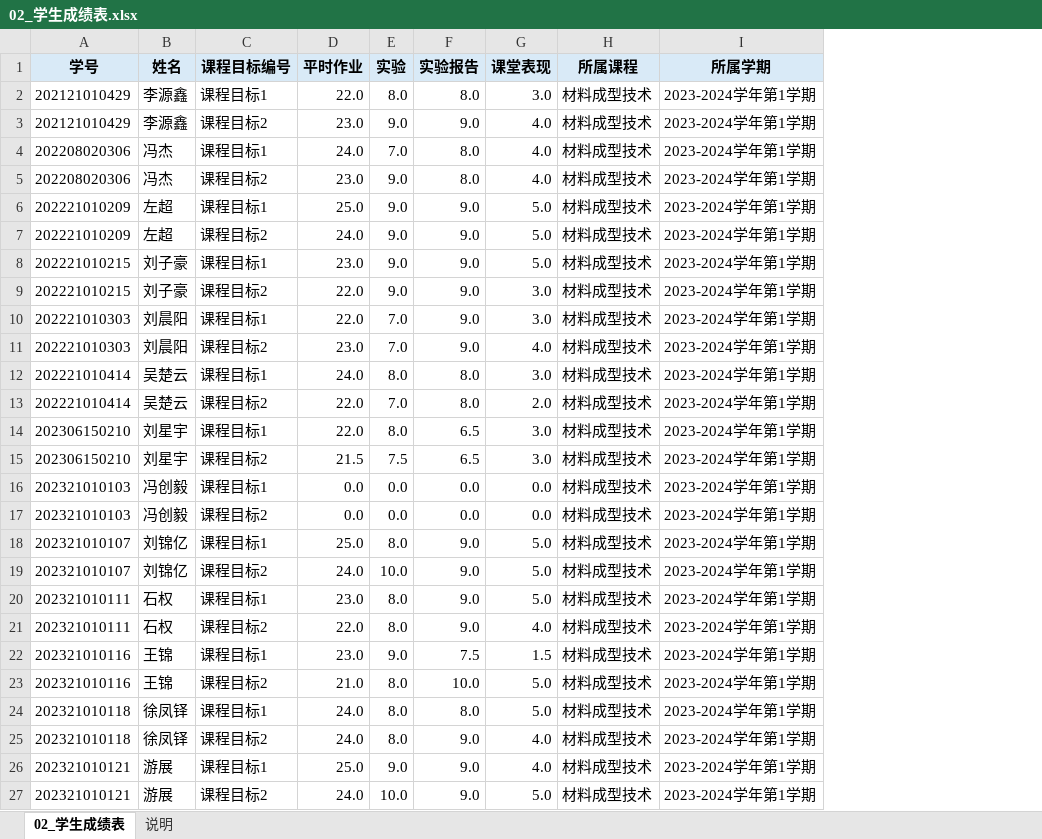
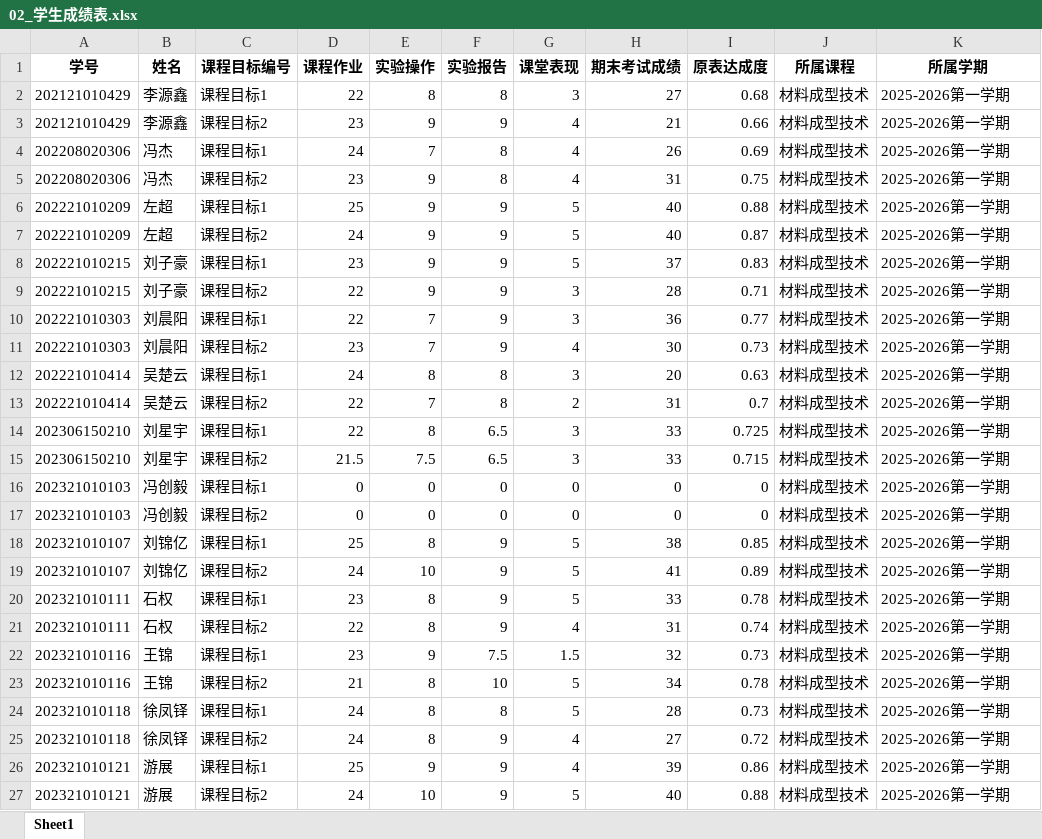
Before and after one commit to zllz97004-blip/course_report_tool, an Excel workbook: input_courses/材料成型技术_2025-2026-1/02_学生成绩表.xlsx, sheet Sheet1, drawn as a sheet; only a part is shown; values as stored, in another font and other column widths than the file's, no borders; removed rows and columns are numbered as before the commit, all else as after; the diff covers the shown part only; the diff names each change by its address in the sheet, - before the commit and + after, or states it on an @@ line.

```diff
--- a/input_courses/材料成型技术_2025-2026-1/02_学生成绩表.xlsx (sheet Sheet1)
+++ b/input_courses/材料成型技术_2025-2026-1/02_学生成绩表.xlsx (sheet Sheet1)
-sheet tab: 02_学生成绩表
+sheet tab: Sheet1
-sheet tab: 说明
-column D (平时作业), rows 2-27: 22.0 | 23.0 | 24.0 | 23.0 | 25.0 | 24.0 | 23.0 | 22.0 | 22.0 | 23.0 | 24.0 | 22.0 | 22.0 | 21.5 | 0.0 | 0.0 | 25.0 | 24.0 | 23.0 | 22.0 | 23.0 | 21.0 | 24.0 | 24.0 | 25.0 | 24.0
-column E (实验), rows 2-27: 8.0 | 9.0 | 7.0 | 9.0 | 9.0 | 9.0 | 9.0 | 9.0 | 7.0 | 7.0 | 8.0 | 7.0 | 8.0 | 7.5 | 0.0 | 0.0 | 8.0 | 10.0 | 8.0 | 8.0 | 9.0 | 8.0 | 8.0 | 8.0 | 9.0 | 10.0
+column D (课程作业), rows 2-27: 22 | 23 | 24 | 23 | 25 | 24 | 23 | 22 | 22 | 23 | 24 | 22 | 22 | 21.5 | 0 | 0 | 25 | 24 | 23 | 22 | 23 | 21 | 24 | 24 | 25 | 24
+column E (实验操作), rows 2-27: 8 | 9 | 7 | 9 | 9 | 9 | 9 | 9 | 7 | 7 | 8 | 7 | 8 | 7.5 | 0 | 0 | 8 | 10 | 8 | 8 | 9 | 8 | 8 | 8 | 9 | 10
+column H (期末考试成绩), rows 2-27: 27 | 21 | 26 | 31 | 40 | 40 | 37 | 28 | 36 | 30 | 20 | 31 | 33 | 33 | 0 | 0 | 38 | 41 | 33 | 31 | 32 | 34 | 28 | 27 | 39 | 40
+column I (原表达成度), rows 2-27: 0.68 | 0.66 | 0.69 | 0.75 | 0.88 | 0.87 | 0.83 | 0.71 | 0.77 | 0.73 | 0.63 | 0.7 | 0.725 | 0.715 | 0 | 0 | 0.85 | 0.89 | 0.78 | 0.74 | 0.73 | 0.78 | 0.73 | 0.72 | 0.86 | 0.88
-A1:C1 fill: #D9EAF7
+A1:C1 fill: none
-F1:G1 fill: #D9EAF7
+F1:G1 fill: none
-J1:K1 fill: #D9EAF7
+J1:K1 fill: none
-F2 (实验报告): 8.0
+F2 (实验报告): 8
-G2 (课堂表现): 3.0
+G2 (课堂表现): 3
-K2:K27 (所属学期): 2023-2024学年第1学期
+K2:K27 (所属学期): 2025-2026第一学期
-F3 (实验报告): 9.0
+F3 (实验报告): 9
-G3:G5 (课堂表现): 4.0
+G3:G5 (课堂表现): 4
-F4:F5 (实验报告): 8.0
+F4:F5 (实验报告): 8
-F6:F11 (实验报告): 9.0
+F6:F11 (实验报告): 9
-G6:G8 (课堂表现): 5.0
+G6:G8 (课堂表现): 5
-G9:G10 (课堂表现): 3.0
+G9:G10 (课堂表现): 3
-G11 (课堂表现): 4.0
+G11 (课堂表现): 4
-F12:F13 (实验报告): 8.0
+F12:F13 (实验报告): 8
-G12 (课堂表现): 3.0
+G12 (课堂表现): 3
-G13 (课堂表现): 2.0
+G13 (课堂表现): 2
-G14:G15 (课堂表现): 3.0
+G14:G15 (课堂表现): 3
-F16:F17 (实验报告): 0.0
+F16:F17 (实验报告): 0
-G16:G17 (课堂表现): 0.0
+G16:G17 (课堂表现): 0
-F18:F21 (实验报告): 9.0
+F18:F21 (实验报告): 9
-G18:G20 (课堂表现): 5.0
+G18:G20 (课堂表现): 5
-G21 (课堂表现): 4.0
+G21 (课堂表现): 4
-F23 (实验报告): 10.0
+F23 (实验报告): 10
-G23:G24 (课堂表现): 5.0
+G23:G24 (课堂表现): 5
-F24 (实验报告): 8.0
+F24 (实验报告): 8
-F25:F27 (实验报告): 9.0
+F25:F27 (实验报告): 9
-G25:G26 (课堂表现): 4.0
+G25:G26 (课堂表现): 4
-G27 (课堂表现): 5.0
+G27 (课堂表现): 5
```
Also changed, not shown: 221 edited cells elsewhere in this sheet, output/材料成型技术_2025-2026-1/05_课程目标结果表.xlsx, output/材料成型技术_2025-2026-1/06_达成度报告分析底表.xlsx, 27 other files.
